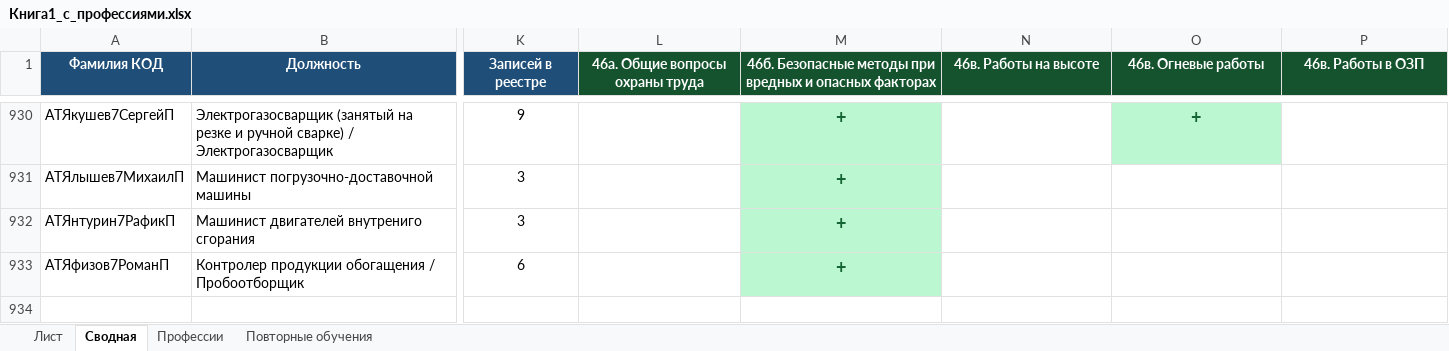
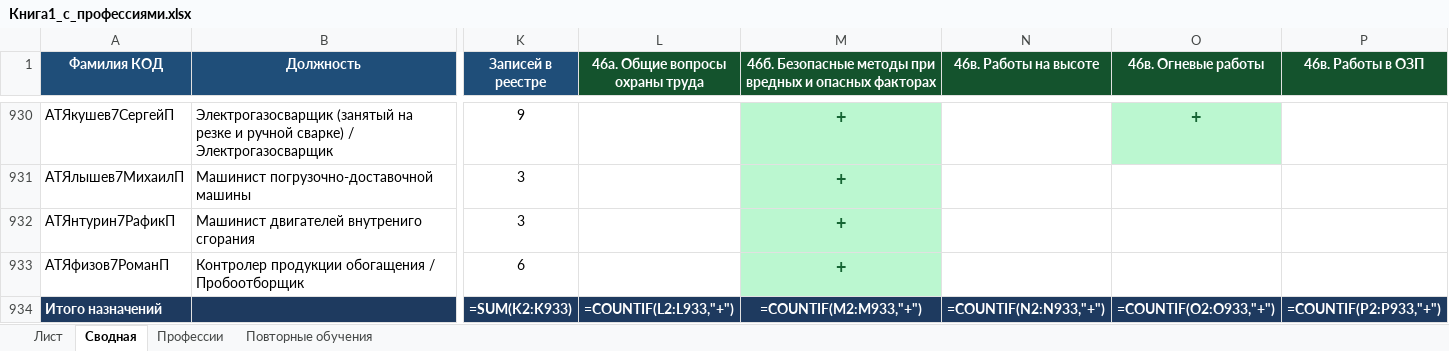
Before and after one commit to lysakalenushka-hash/-, an Excel workbook: Книга1_с_профессиями.xlsx, sheet Сводная, drawn as a sheet; only a part is shown, gaps mark what is left out; values as stored, in another font and other column widths than the file's, no borders; formulas without a stored value are shown as written; rows hold the shown columns only; the diff names each change by its address in the sheet, - before the commit and + after, or states it on an @@ line.

```diff
--- a/Книга1_с_профессиями.xlsx (sheet Сводная)
+++ b/Книга1_с_профессиями.xlsx (sheet Сводная)
+row 934: Итого назначений |  | =SUM(K2:K933) | =COUNTIF(L2:L933,"+") | =COUNTIF(M2:M933,"+") | =COUNTIF(N2:N933,"+") | =COUNTIF(O2:O933,"+") | =COUNTIF(P2:P933,"+")
```
Also changed, not shown: sheet Профессии, Книга1_только_зеленые.xlsx.
